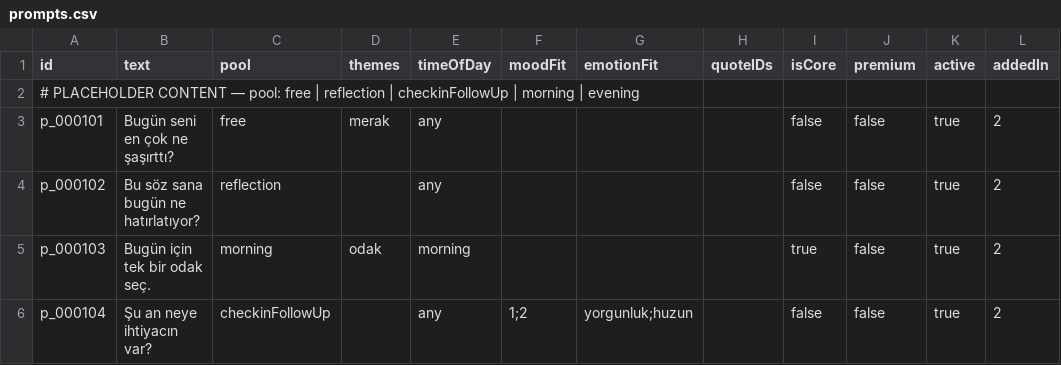
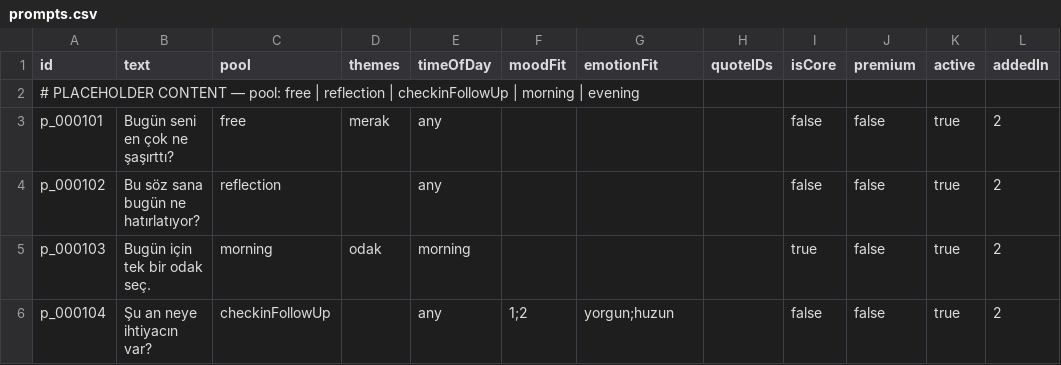
Before and after one commit to batuudemiir/one, a CSV file: tools/content/templates/prompts.csv, drawn as a sheet; only a part is shown; the diff names each change by its address in the sheet, - before the commit and + after, or states it on an @@ line.

```diff
--- a/tools/content/templates/prompts.csv
+++ b/tools/content/templates/prompts.csv
-G6 (emotionFit): yorgunluk;huzun
+G6 (emotionFit): yorgun;huzun
```
Also changed, not shown: tools/content/templates/quotes.csv, 13 other files.
